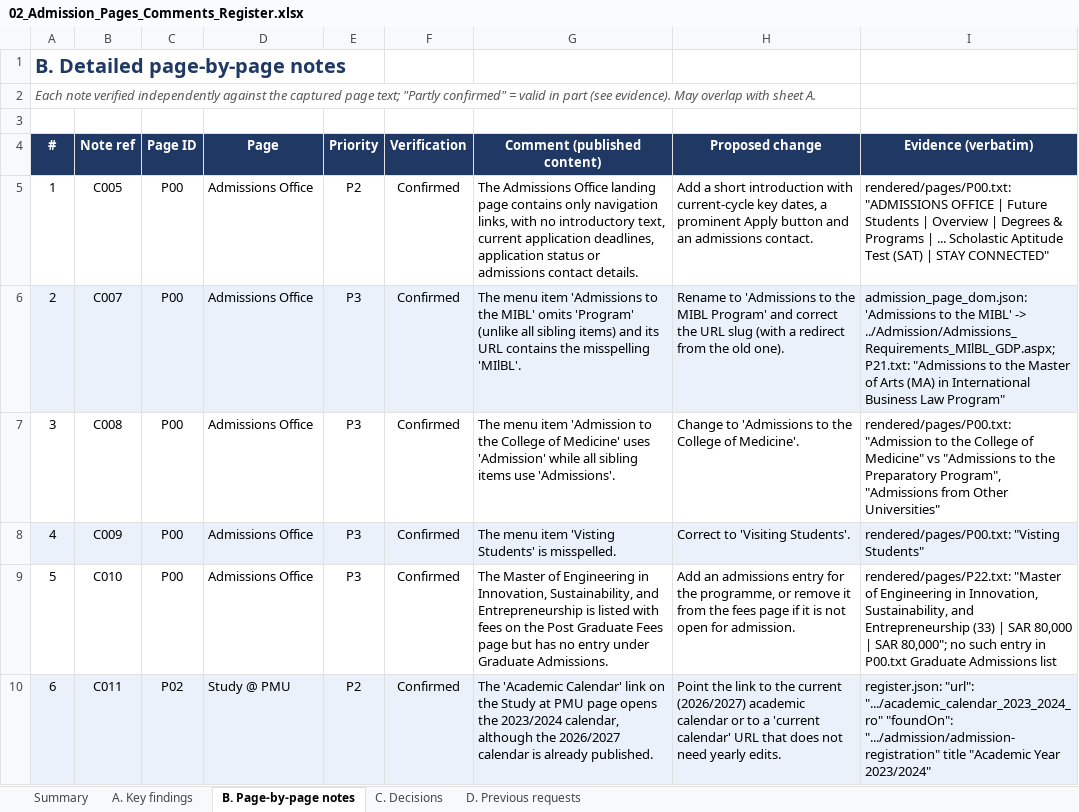
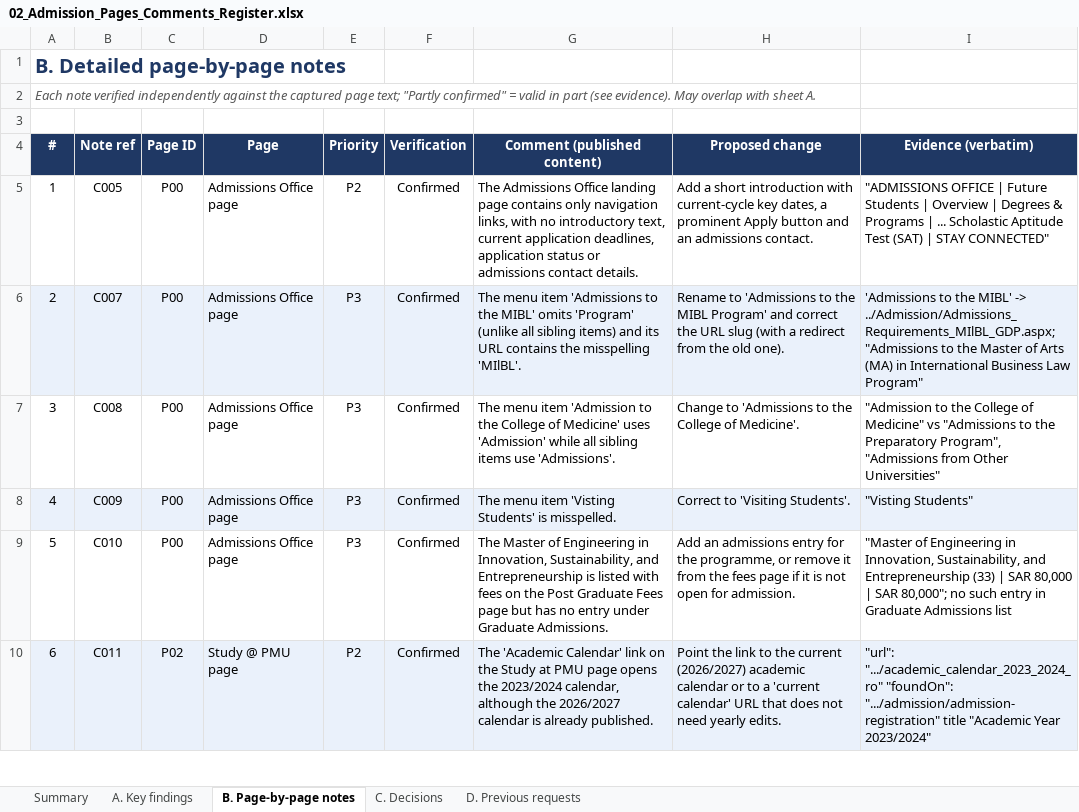
Before and after one commit to nader-al-farhan/nader-al-farhan, an Excel workbook: pmu-admissions-audit/email_package_v2/02_Admission_Pages_Comments_Register.xlsx, sheet B. Page-by-page notes, drawn as a sheet; only a part is shown; values as stored, in another font and other column widths than the file's, no borders; conditional formats not drawn; the diff covers the shown part only; the diff names each change by its address in the sheet, - before the commit and + after, or states it on an @@ line.

```diff
--- a/pmu-admissions-audit/email_package_v2/02_Admission_Pages_Comments_Register.xlsx (sheet B. Page-by-page notes)
+++ b/pmu-admissions-audit/email_package_v2/02_Admission_Pages_Comments_Register.xlsx (sheet B. Page-by-page notes)
-D5:D9 (Page): Admissions Office
+D5:D9 (Page): Admissions Office page
-I5 (Evidence (verbatim)): rendered/pages/P00.txt: "ADMISSIONS OFFICE…
+I5 (Evidence (verbatim)): "ADMISSIONS OFFICE…
-I6 (Evidence (verbatim)): admission_page_dom.json: 'Admissions to the MIBL' -> ../Admission/Admissions_Requirements_MIlBL_GDP.aspx; P21.txt: "Admissions to…
+I6 (Evidence (verbatim)): 'Admissions to the MIBL' -> ../Admission/Admissions_Requirements_MIlBL_GDP.aspx; "Admissions to…
-I7 (Evidence (verbatim)): rendered/pages/P00.txt: "Admission to…
+I7 (Evidence (verbatim)): "Admission to…
-I8 (Evidence (verbatim)): rendered/pages/P00.txt: "Visting Students"
+I8 (Evidence (verbatim)): "Visting Students"
-I9 (Evidence (verbatim)): rendered/pages/P22.txt: "Master of Engineering in Innovation, Sustainability, and Entrepreneurship (33) | SAR 80,000 | SAR 80,000"; no such entry in P00.txt Graduate Admissions…
+I9 (Evidence (verbatim)): "Master of Engineering in Innovation, Sustainability, and Entrepreneurship (33) | SAR 80,000 | SAR 80,000"; no such entry in Graduate Admissions…
-D10 (Page): Study @ PMU
+D10 (Page): Study @ PMU page
-I10 (Evidence (verbatim)): register.json: "url": ".../academic_calendar_2023_2024_ro"…
+I10 (Evidence (verbatim)): "url": ".../academic_calendar_2023_2024_ro"…
```
Also changed, not shown: 418 edited cells elsewhere in this sheet, sheet A. Key findings, sheet Summary, sheet C. Decisions, sheet D. Previous requests, 13 other files.
